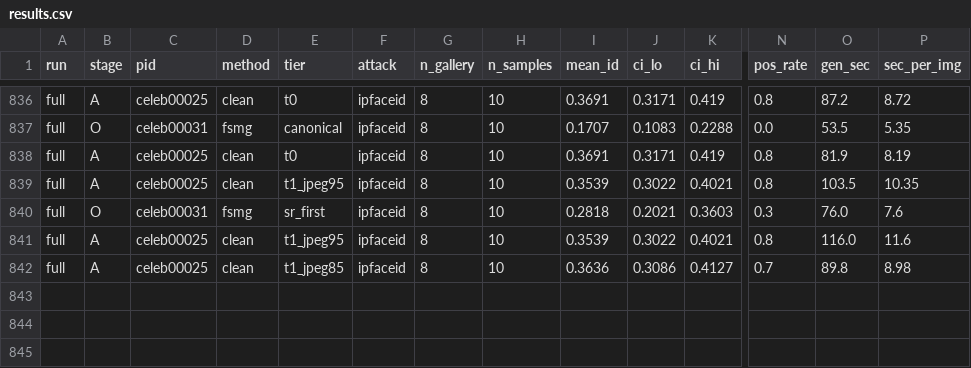
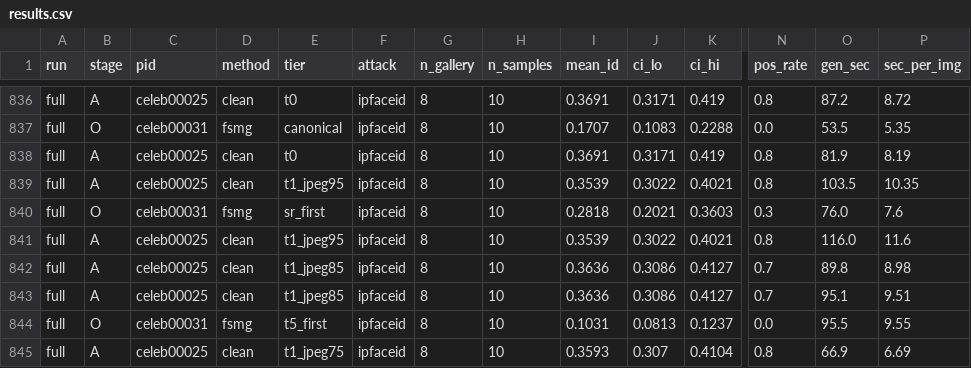
Before and after one commit to Hyyyyyyy999/ScrapeBench, a CSV file: runs/full/results.csv, drawn as a sheet; only a part is shown, gaps mark what is left out; rows hold the shown columns only; the diff names each change by its address in the sheet, - before the commit and + after, or states it on an @@ line.

```diff
--- a/runs/full/results.csv
+++ b/runs/full/results.csv
+row 843: full | A | celeb00025 | clean | t1_jpeg85 | ipfaceid | 8 | 10 | 0.3636 | 0.3086 | 0.4127 | 0.7 | 95.1 | 9.51
+row 844: full | O | celeb00031 | fsmg | t5_first | ipfaceid | 8 | 10 | 0.1031 | 0.0813 | 0.1237 | 0.0 | 95.5 | 9.55
+row 845: full | A | celeb00025 | clean | t1_jpeg75 | ipfaceid | 8 | 10 | 0.3593 | 0.307 | 0.4104 | 0.8 | 66.9 | 6.69
```
Also changed, not shown: 2 other files.
